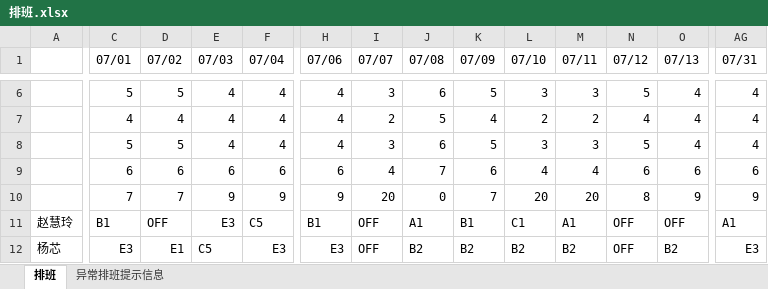
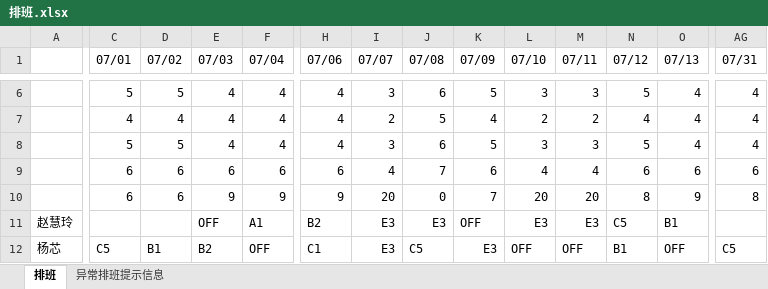
Before and after one commit to aidlucky/800TS_Project, an Excel workbook: scheduling/排班.xlsx, sheet 排班, drawn as a sheet; only a part is shown, gaps mark what is left out; values as stored, in another font and other column widths than the file's, no cell formats; the diff covers the shown part only; the diff names each change by its address in the sheet, - before the commit and + after, or states it on an @@ line.

```diff
--- a/scheduling/排班.xlsx (sheet 排班)
+++ b/scheduling/排班.xlsx (sheet 排班)
-C10 (07/01): 7
+C10 (07/01): 6
-D10 (07/02): 7
+D10 (07/02): 6
-AG10 (07/31): 9
+AG10 (07/31): 8
-C11 (07/01): B1
+C11 (07/01): (empty)
-D11 (07/02): OFF
+D11 (07/02): (empty)
-E11 (07/03): E3
+E11 (07/03): OFF
-F11 (07/04): C5
+F11 (07/04): A1
-H11 (07/06): B1
+H11 (07/06): B2
-I11:I12 (07/07): OFF
+I11:I12 (07/07): E3
-J11 (07/08): A1
+J11 (07/08): E3
-K11 (07/09): B1
+K11 (07/09): OFF
-L11 (07/10): C1
+L11 (07/10): E3
-M11 (07/11): A1
+M11 (07/11): E3
-N11 (07/12): OFF
+N11 (07/12): C5
-O11 (07/13): OFF
+O11 (07/13): B1
-AG11 (07/31): A1
+AG11 (07/31): (empty)
-C12 (07/01): E3
+C12 (07/01): C5
-D12 (07/02): E1
+D12 (07/02): B1
-E12 (07/03): C5
+E12 (07/03): B2
-F12 (07/04): E3
+F12 (07/04): OFF
-H12 (07/06): E3
+H12 (07/06): C1
-J12 (07/08): B2
+J12 (07/08): C5
-K12 (07/09): B2
+K12 (07/09): E3
-L12 (07/10): B2
+L12 (07/10): OFF
-M12 (07/11): B2
+M12 (07/11): OFF
-N12 (07/12): OFF
+N12 (07/12): B1
-O12 (07/13): B2
+O12 (07/13): OFF
-AG12 (07/31): E3
+AG12 (07/31): C5
```
Also changed, not shown: 1148 edited cells elsewhere in this sheet, cell formats, scheduling/第一阶段 模板 （导入）20190704.xlsx, 3 other files.
